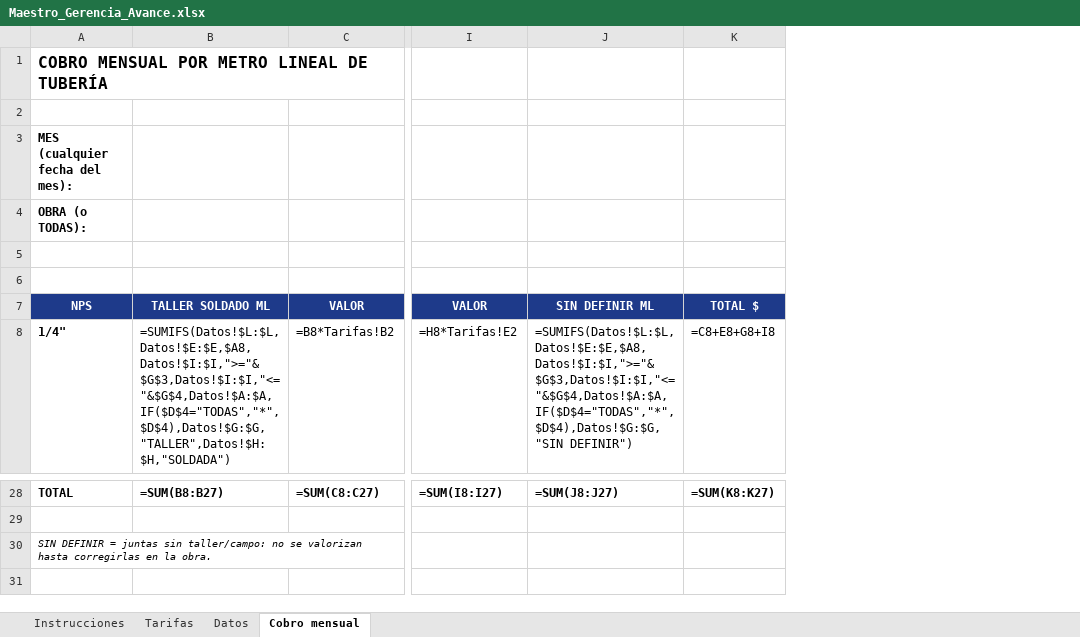
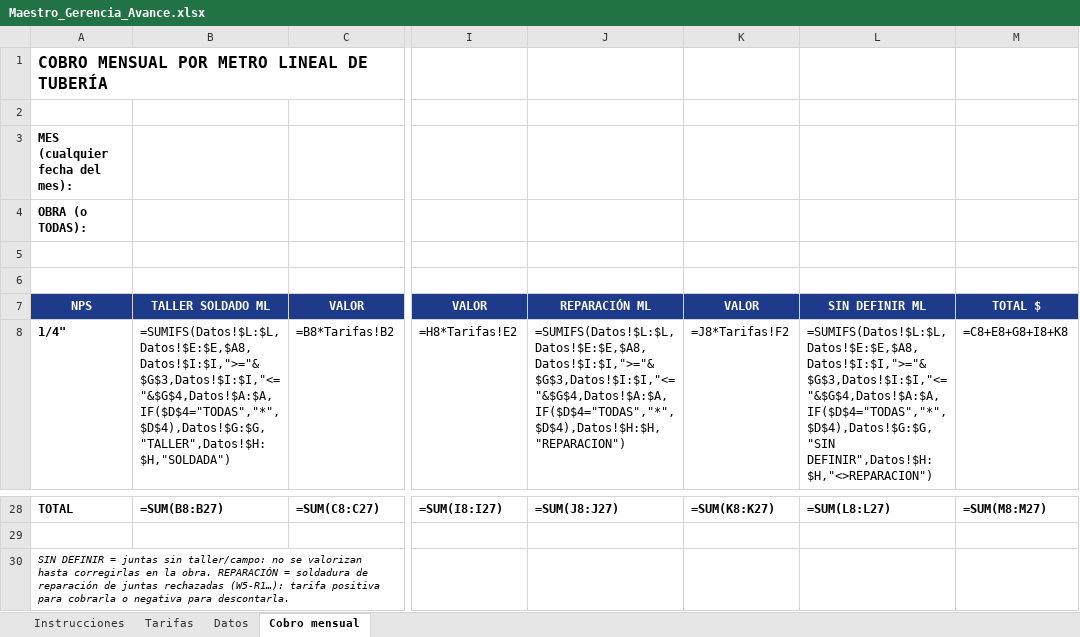
Before and after one commit to calidadindimon-alt/recepcion-materiales-qc, an Excel workbook: isometrico/plantillas/Maestro_Gerencia_Avance.xlsx, sheet Cobro mensual, drawn as a sheet; only a part is shown, gaps mark what is left out; values as stored, in another font and other column widths than the file's, no borders; formulas without a stored value are shown as written; removed rows and columns are numbered as before the commit, all else as after; the diff names each change by its address in the sheet, - before the commit and + after, or states it on an @@ line.

```diff
--- a/isometrico/plantillas/Maestro_Gerencia_Avance.xlsx (sheet Cobro mensual)
+++ b/isometrico/plantillas/Maestro_Gerencia_Avance.xlsx (sheet Cobro mensual)
-column J, rows 7-8: SIN DEFINIR ML | =SUMIFS(Datos!$L:$L,Datos!$E:$E,$A8,Datos!$I:$I,">="&$G$3,Datos!$I:$I,"<="&$G$4,Datos!$A:$A,IF($D$4="TODAS","*",$D$4),Datos!$G:$G,"SIN DEFINIR"); row 28: =SUM(J8:J27)
-column K, rows 7-8: TOTAL $ | =C8+E8+G8+I8; row 28: =SUM(K8:K27)
+column J, rows 7-8: REPARACIÓN ML | =SUMIFS(Datos!$L:$L,Datos!$E:$E,$A8,Datos!$I:$I,">="&$G$3,Datos!$I:$I,"<="&$G$4,Datos!$A:$A,IF($D$4="TODAS","*",$D$4),Datos!$H:$H,"REPARACION"); row 28: =SUM(J8:J27)
+column K, rows 7-8: VALOR | =J8*Tarifas!F2; row 28: =SUM(K8:K27)
+column L, rows 7-8: SIN DEFINIR ML | =SUMIFS(Datos!$L:$L,Datos!$E:$E,$A8,Datos!$I:$I,">="&$G$3,Datos!$I:$I,"<="&$G$4,Datos!$A:$A,IF($D$4="TODAS","*",$D$4),Datos!$G:$G,"SIN DEFINIR",Datos!$H:$H,"<>REPARACION"); row 28: =SUM(L8:L27)
+column M, rows 7-8: TOTAL $ | =C8+E8+G8+I8+K8; row 28: =SUM(M8:M27)
-A30: …la obra.
+A30: …la obra. REPARACIÓN = soldadura de reparación de juntas rechazadas (W5-R1…): tarifa positiva para cobrarla o negativa para descontarla.
```
Also changed, not shown: sheet Tarifas, sheet Instrucciones, 2 other files.
